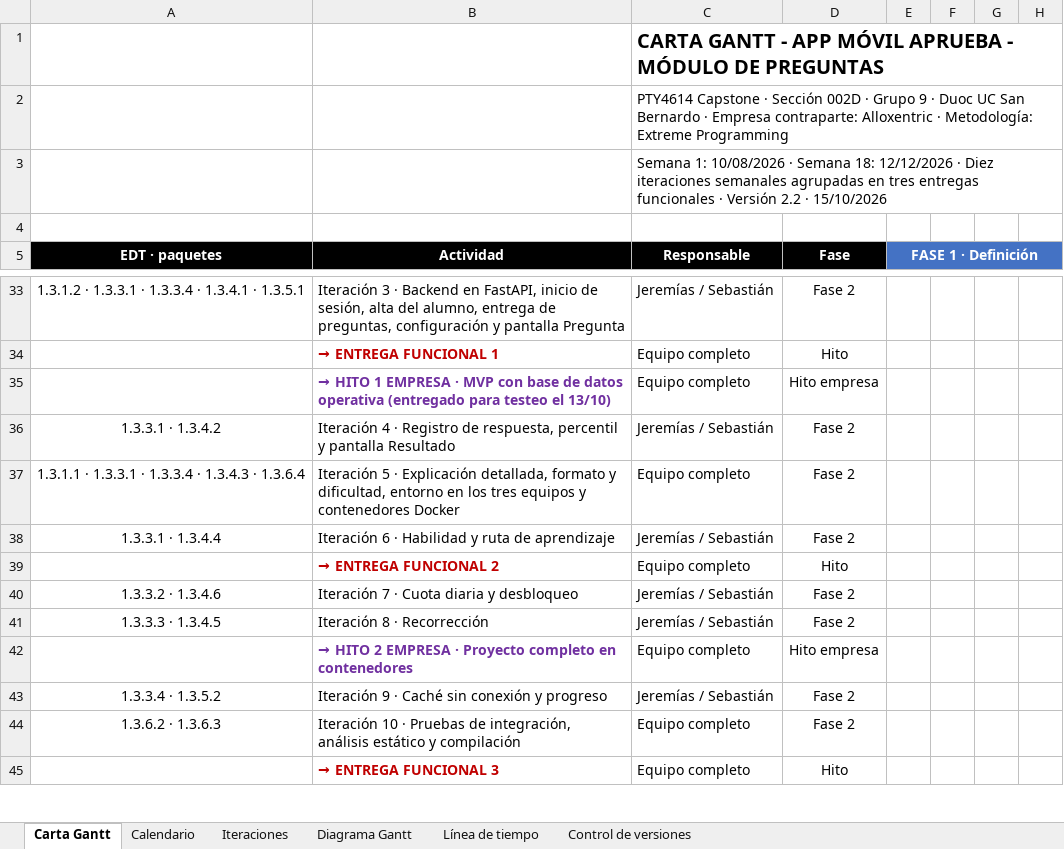
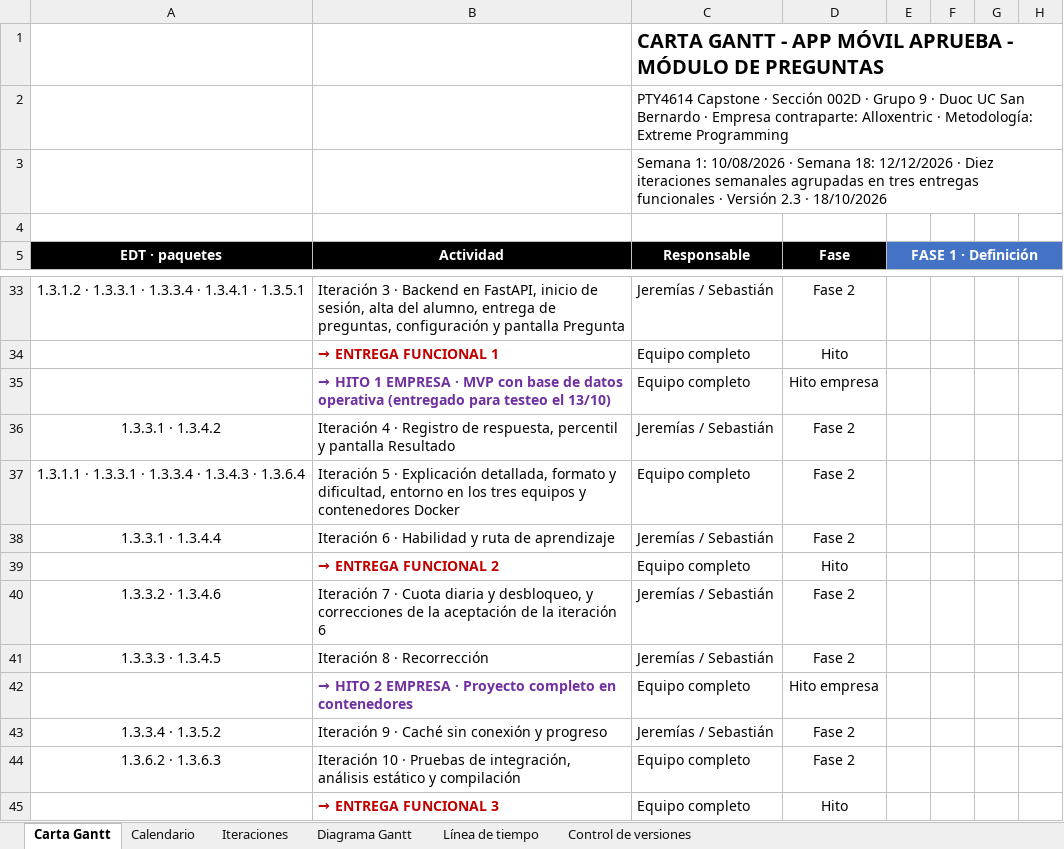
Before and after one commit to Jere4k1080/G9_seb.acevedoa_mart.espinozam_je.fernandezm, an Excel workbook: Fase 2/Evidencias Proyecto/Evidencias de documentación/Carta_Gantt_seb.acevedoa_mart.espinozam_je.fernandezm_Aprueba_ModuloPreguntas.xlsx, sheet Carta Gantt, drawn as a sheet; only a part is shown, gaps mark what is left out; values as stored, in another font and other column widths than the file's, no borders; charts and pictures not drawn; the diff names each change by its address in the sheet, - before the commit and + after, or states it on an @@ line.

Commit message:
docs(capstone): actualizar Gantt 2.3, UML 1.3 y guia 1.1

```diff
--- a/Fase 2/Evidencias Proyecto/Evidencias de documentación/Carta_Gantt_seb.acevedoa_mart.espinozam_je.fernandezm_Aprueba_ModuloPreguntas.xlsx (sheet Carta Gantt)
+++ b/Fase 2/Evidencias Proyecto/Evidencias de documentación/Carta_Gantt_seb.acevedoa_mart.espinozam_je.fernandezm_Aprueba_ModuloPreguntas.xlsx (sheet Carta Gantt)
-C3 (Responsable): …· Versión 2.2 · 15/10/2026
+C3 (Responsable): …· Versión 2.3 · 18/10/2026
-B40 (Actividad): …diaria y desbloqueo
+B40 (Actividad): …diaria y desbloqueo, y correcciones de la aceptación de la iteración 6
```
Also changed, not shown: sheet Control de versiones, sheet Iteraciones, sheet Diagrama Gantt, 2 other files.
